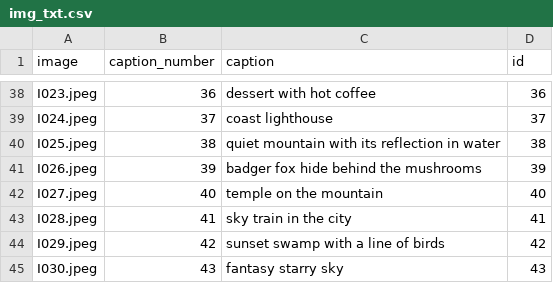
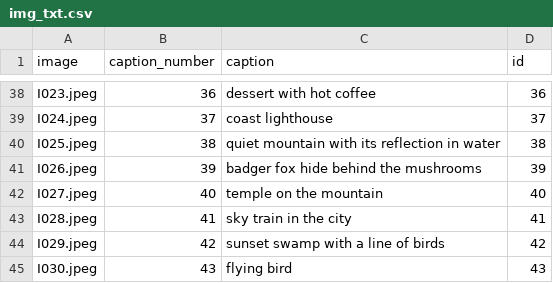
Before and after one commit to ZhangLe59151/sg-dataset, a CSV file: image/img_txt.csv, drawn as a sheet; only a part is shown, gaps mark what is left out.

Commit message:
Update img_txt.csv

```diff
--- a/image/img_txt.csv
+++ b/image/img_txt.csv
@@ -44,2 +44,2 @@ I028.jpeg,41,sky train in the city,41
 I029.jpeg,42,sunset swamp with a line of birds,42
-I030.jpeg,43,fantasy starry sky,43
+I030.jpeg,43,flying bird,43
```
